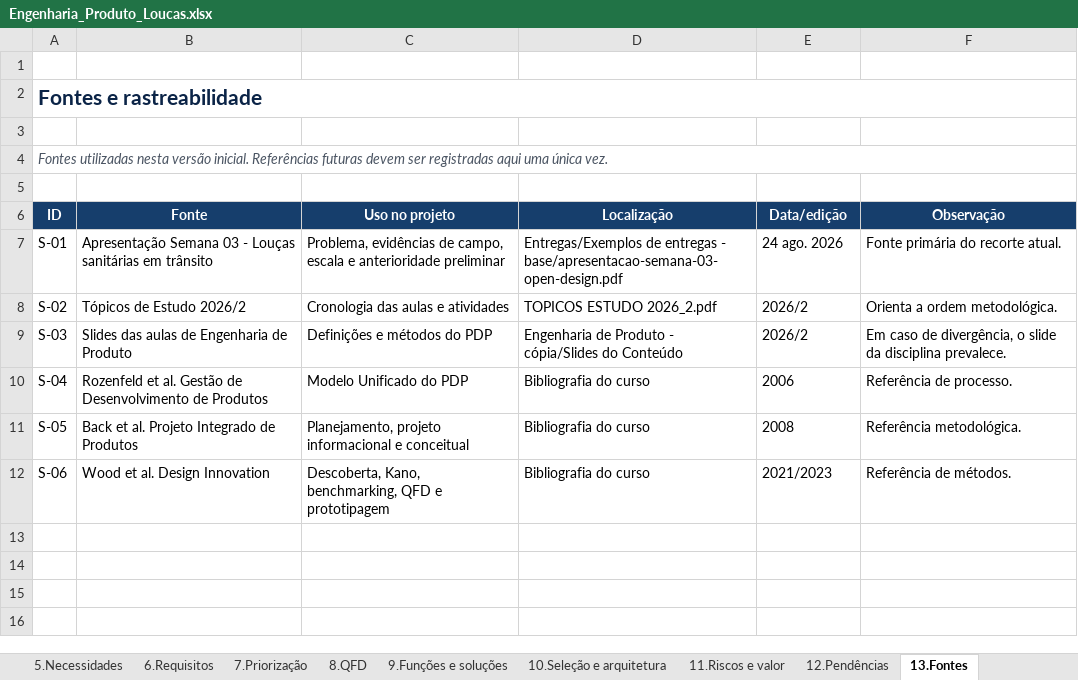
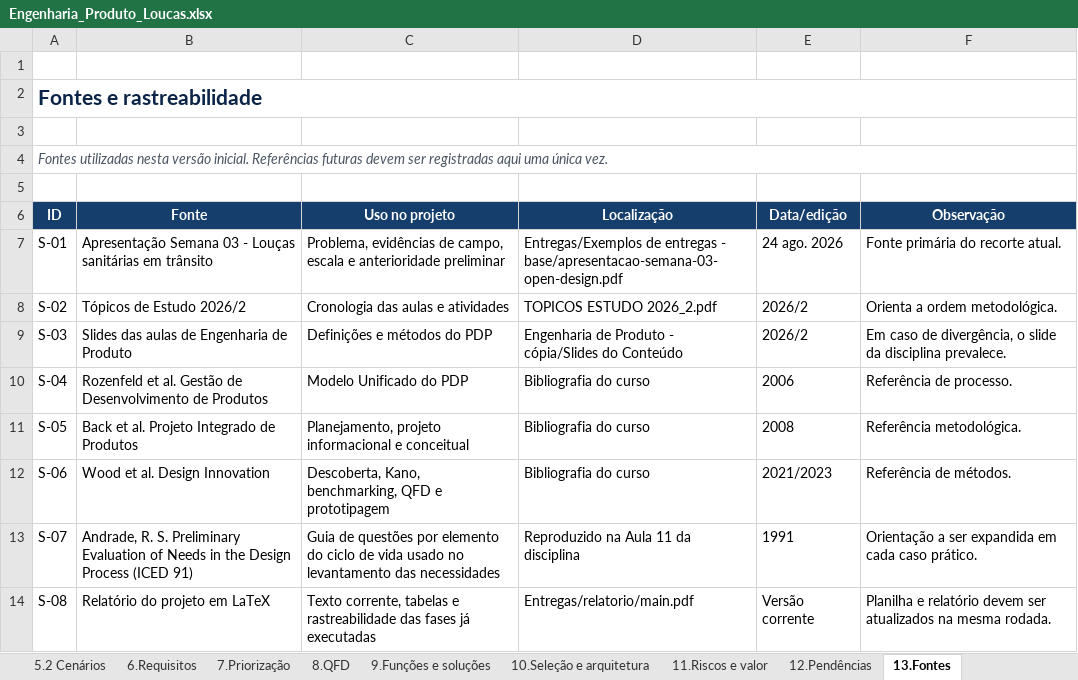
Before and after one commit to fastphoenixx/produto-psp6-unb, an Excel workbook: Eng Produto/Entregas/planilha/Engenharia_Produto_Loucas.xlsx, sheet 13.Fontes, drawn as a sheet; values as stored, in another font and other column widths than the file's, no borders; the diff names each change by its address in the sheet, - before the commit and + after, or states it on an @@ line.

```diff
--- a/Eng Produto/Entregas/planilha/Engenharia_Produto_Loucas.xlsx (sheet 13.Fontes)
+++ b/Eng Produto/Entregas/planilha/Engenharia_Produto_Loucas.xlsx (sheet 13.Fontes)
+sheet tab: 5.2 Cenários
+row 13: S-07 | Andrade, R. S. Preliminary Evaluation of Needs in the Design Process (ICED 91) | Guia de questões por elemento do ciclo de vida usado no levantamento das necessidades | Reproduzido na Aula 11 da disciplina | 1991 | Orientação a ser expandida em cada caso prático.
+row 14: S-08 | Relatório do projeto em LaTeX | Texto corrente, tabelas e rastreabilidade das fases já executadas | Entregas/relatorio/main.pdf | Versão corrente | Planilha e relatório devem ser atualizados na mesma rodada.
```
Also changed, not shown: sheet 5.Necessidades, sheet 6.Requisitos, sheet 4.Ciclo de vida, sheet 7.Priorização, sheet 12.Pendências, sheet 0.Roteiro, other sheet tabs, 13 other files.
